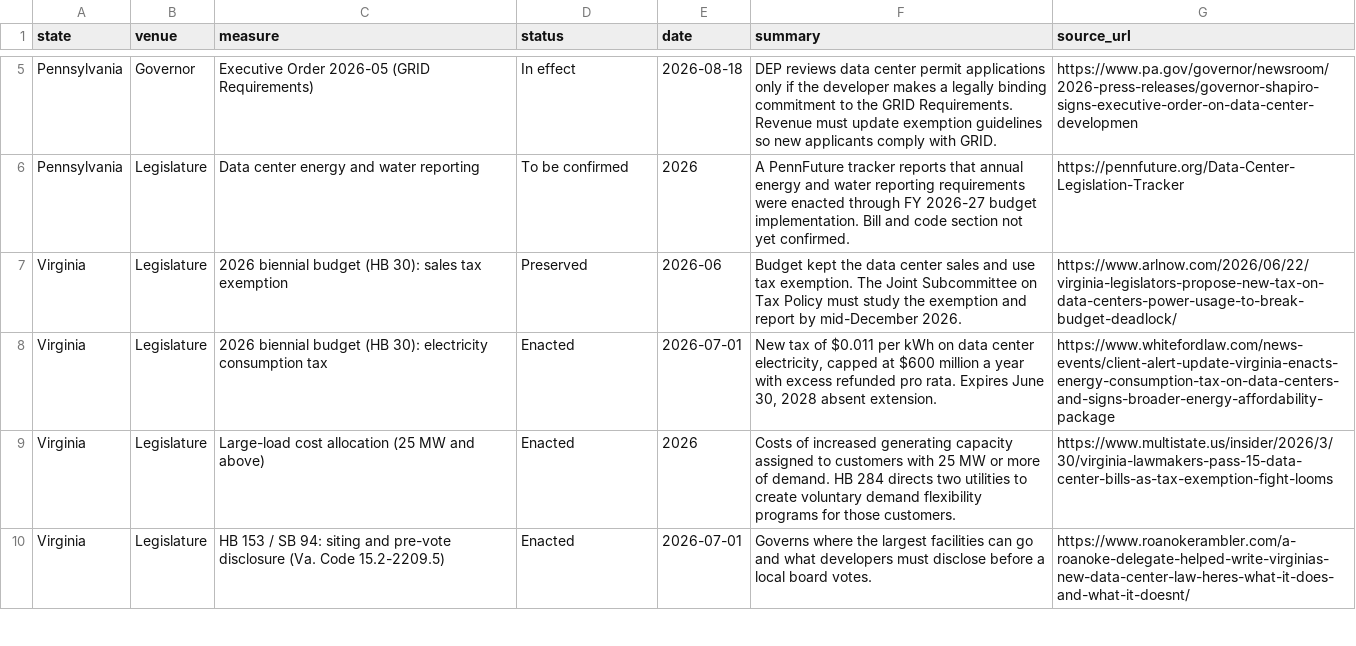
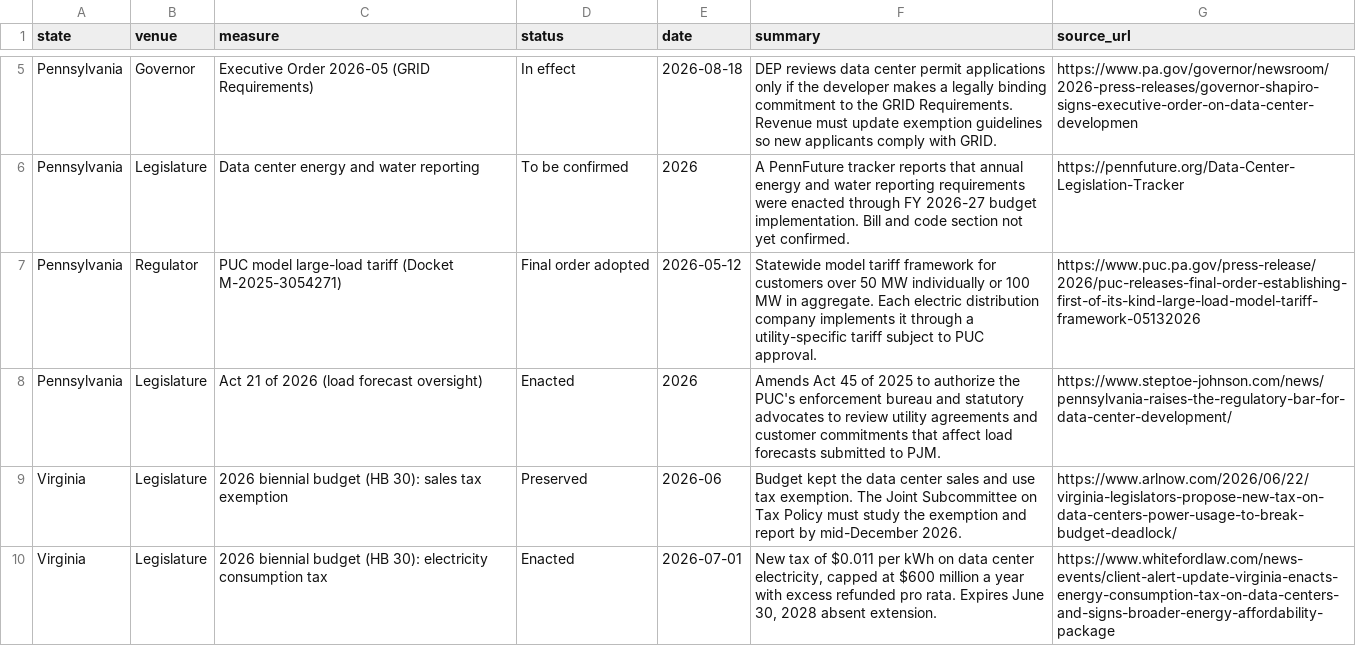
Before and after one commit to jphoebus/data-center-legislation-2026, a CSV file: data-center-legislation-2026.csv, drawn as a sheet; only a part is shown, gaps mark what is left out; the shorter side is filled out with more unchanged rows; the diff names each change by its address in the sheet, - before the commit and + after, or states it on an @@ line.

```diff
--- a/data-center-legislation-2026.csv
+++ b/data-center-legislation-2026.csv
+row 7: Pennsylvania | Regulator | PUC model large-load tariff (Docket M-2025-3054271) | Final order adopted | 2026-05-12 | Statewide model tariff framework for customers over 50 MW individually or 100 MW in aggregate. Each electric distribution company implements it through a utility-specific tariff subject to PUC approval. | https://www.puc.pa.gov/press-release/2026/puc-releases-final-order-establishing-first-of-its-kind-large-load-model-tariff-framework-05132026
+row 8: Pennsylvania | Legislature | Act 21 of 2026 (load forecast oversight) | Enacted | 2026 | Amends Act 45 of 2025 to authorize the PUC's enforcement bureau and statutory advocates to review utility agreements and customer commitments that affect load forecasts submitted to PJM. | https://www.steptoe-johnson.com/news/pennsylvania-raises-the-regulatory-bar-for-data-center-development/
```
Also changed, not shown: 2 other files.
